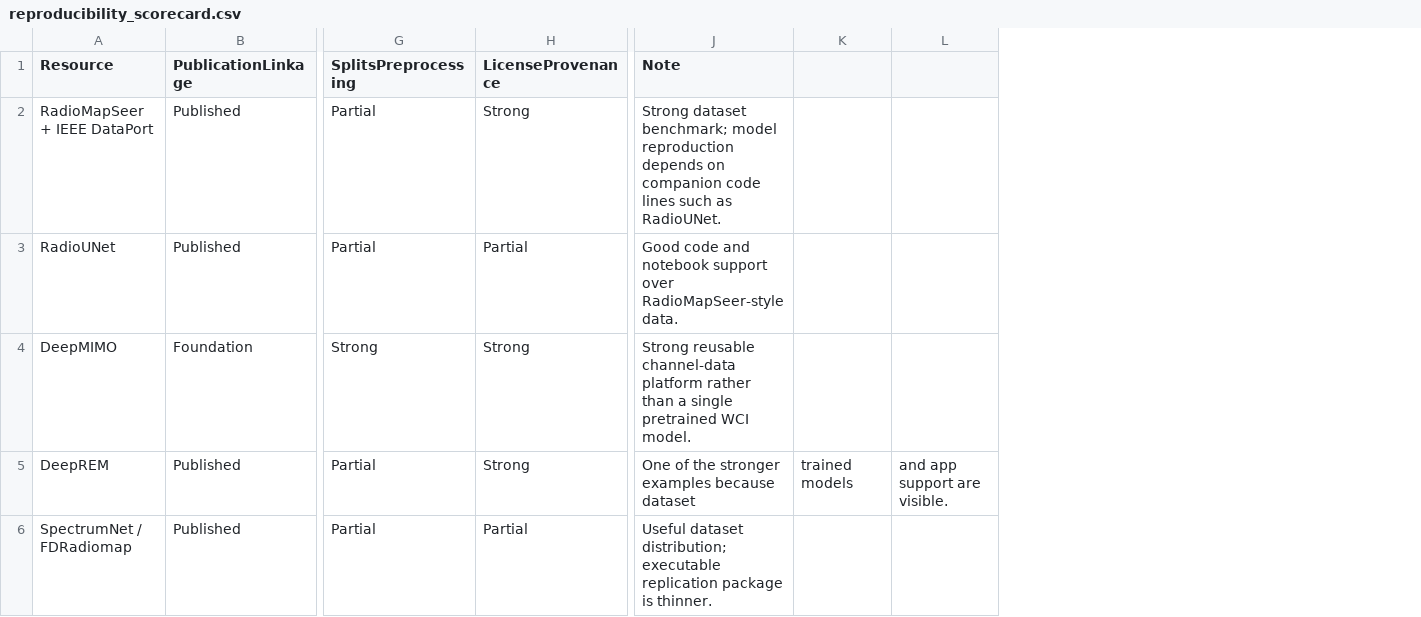
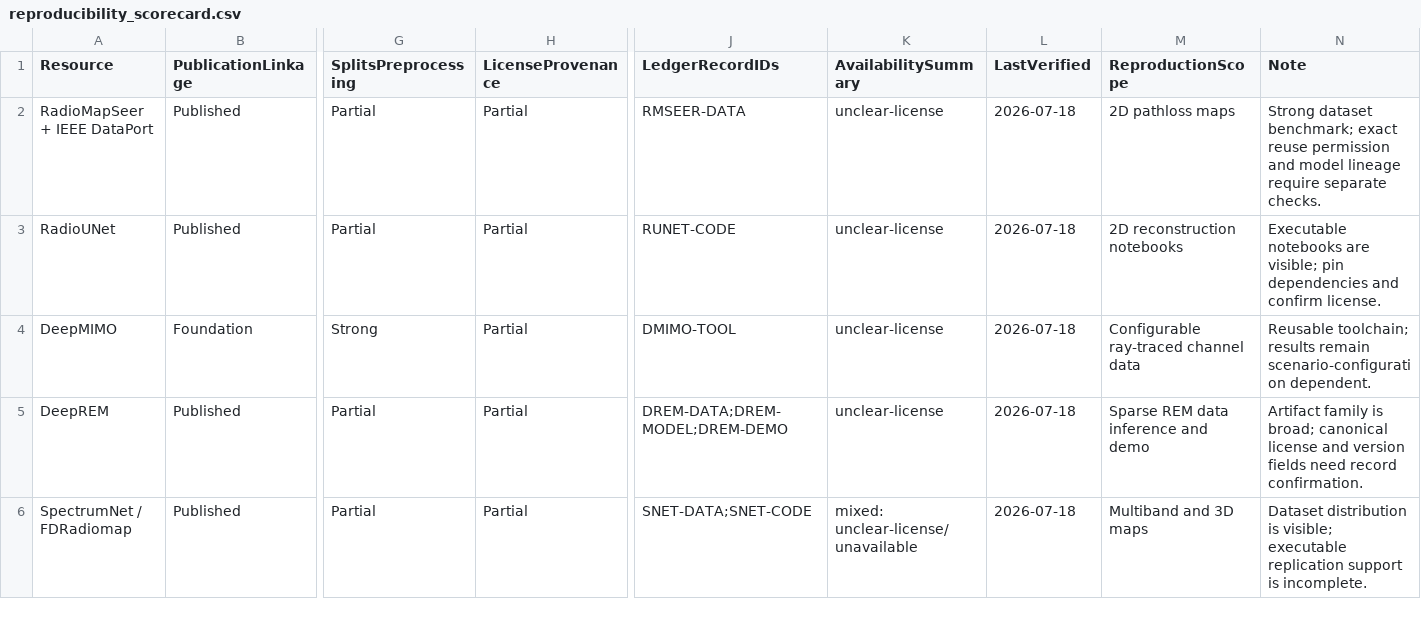
Before and after one commit to JHUNyizheng/awesome-wireless-coverage-intelligence, a CSV file: resources/reproducibility_scorecard.csv, drawn as a sheet; only a part is shown, gaps mark what is left out; removed rows and columns are numbered as before the commit, all else as after; the diff covers the shown part only; the diff names each change by its address in the sheet, - before the commit and + after, or states it on an @@ line.

```diff
--- a/resources/reproducibility_scorecard.csv
+++ b/resources/reproducibility_scorecard.csv
-column J (Note), rows 2-6: Strong dataset benchmark; model reproduction depends on companion code lines such as RadioUNet. | Good code and notebook support over RadioMapSeer-style data. | Strong reusable channel-data platform rather than a single pretrained WCI model. | One of the stronger examples because dataset | Useful dataset distribution; executable replication package is thinner.
-column K, row 5: trained models
-column L, row 5: and app support are visible.
+column J (LedgerRecordIDs), rows 2-6: RMSEER-DATA | RUNET-CODE | DMIMO-TOOL | DREM-DATA;DREM-MODEL;DREM-DEMO | SNET-DATA;SNET-CODE
+column K (AvailabilitySummary), rows 2-6: unclear-license | unclear-license | unclear-license | unclear-license | mixed: unclear-license/unavailable
+column L (LastVerified), rows 2-6: all 2026-07-18
+column M (ReproductionScope), rows 2-6: 2D pathloss maps | 2D reconstruction notebooks | Configurable ray-traced channel data | Sparse REM data inference and demo | Multiband and 3D maps
+column N (Note), rows 2-6: Strong dataset benchmark; exact reuse permission and model lineage require separate checks. | Executable notebooks are visible; pin dependencies and confirm license. | Reusable toolchain; results remain scenario-configuration dependent. | Artifact family is broad; canonical license and version fields need record confirmation. | Dataset distribution is visible; executable replication support is incomplete.
-H2 (LicenseProvenance): Strong
+H2 (LicenseProvenance): Partial
-H4:H5 (LicenseProvenance): Strong
+H4:H5 (LicenseProvenance): Partial
```
Also changed, not shown: 1 removed row and 11 edited cells elsewhere in this file, resources/benchmark_performance_disclosure.csv, resources/link_check_latest.csv, 30 other files.
